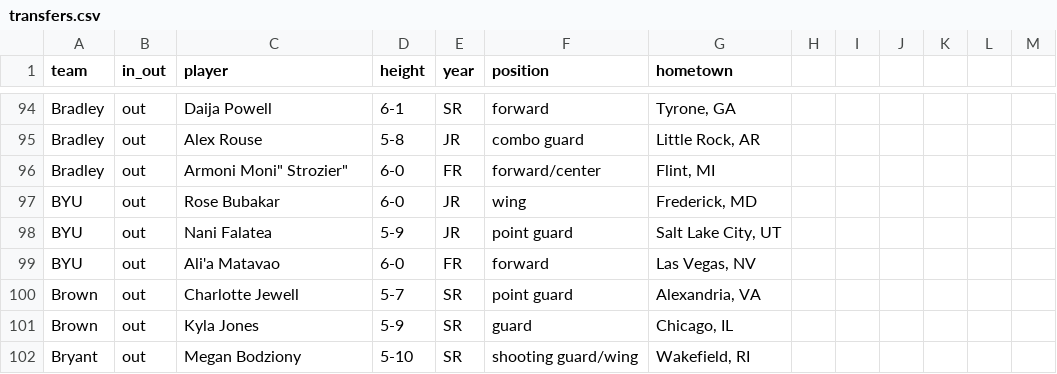
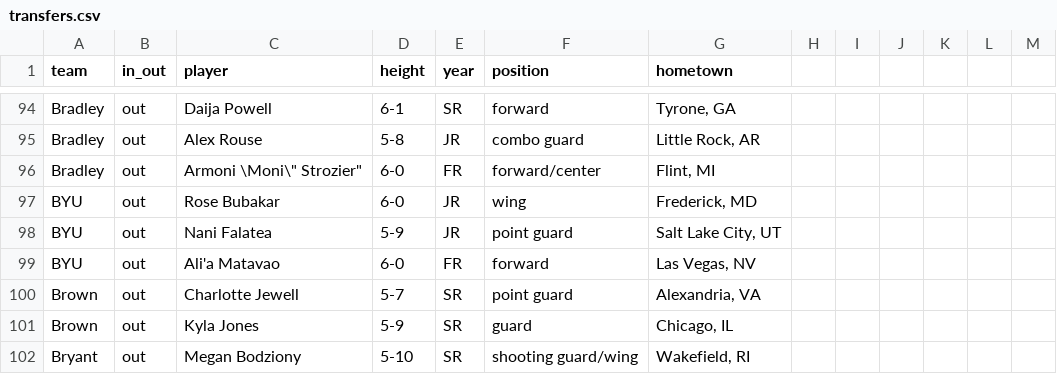
Before and after one commit to dwillis/wbb, a CSV file: ncaa/transfers.csv, drawn as a sheet; only a part is shown, gaps mark what is left out.

Commit message:
added ncaa transfers

```diff
--- a/ncaa/transfers.csv
+++ b/ncaa/transfers.csv
@@ -95,3 +95,3 @@
 "Bradley","out","Alex Rouse","5-8","JR","combo guard","Little Rock, AR"
-"Bradley","out","Armoni "Moni" Strozier","6-0","FR","forward/center","Flint, MI"
+"Bradley","out","Armoni \"Moni\" Strozier","6-0","FR","forward/center","Flint, MI"
 "BYU","out","Rose Bubakar","6-0","JR","wing","Frederick, MD"
```
